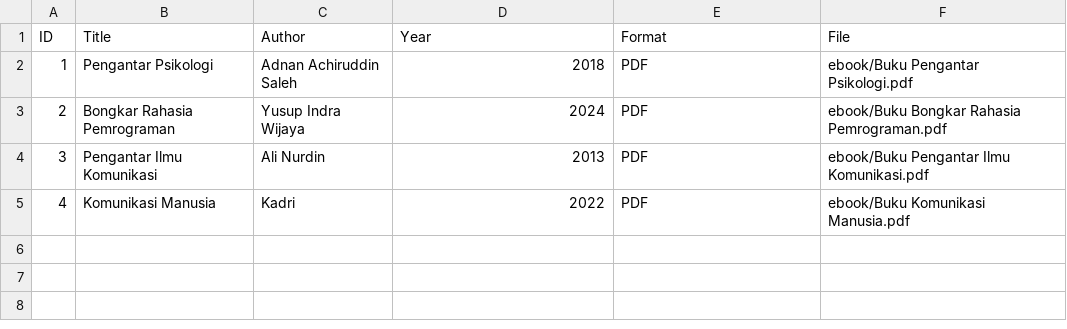
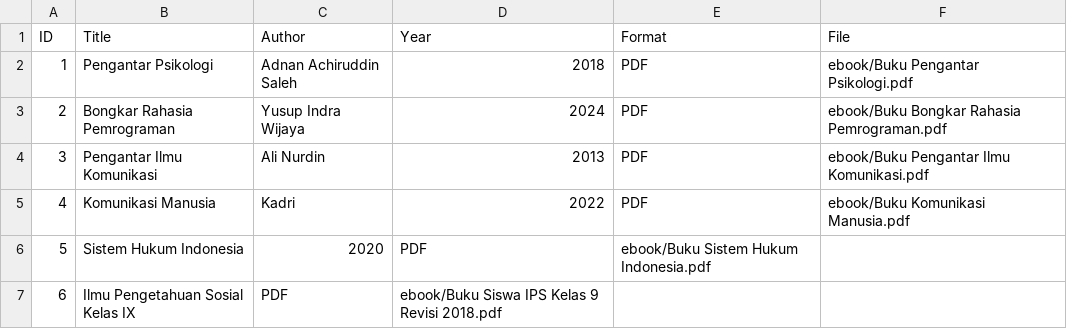
Before and after one commit to yasintafrn/digitallibraryd, a CSV file: metadata/metadata.csv, drawn as a sheet.

Commit message:
Update metadata.csv

```diff
--- a/metadata/metadata.csv
+++ b/metadata/metadata.csv
@@ -5 +5,3 @@ ID,Title,Author,Year,Format,File
 4,Komunikasi Manusia,Kadri,2022,PDF,ebook/Buku Komunikasi Manusia.pdf
+5,Sistem Hukum Indonesia,2020,PDF,ebook/Buku Sistem Hukum Indonesia.pdf
+6,Ilmu Pengetahuan Sosial Kelas IX,PDF,ebook/Buku Siswa IPS Kelas 9 Revisi 2018.pdf
```
